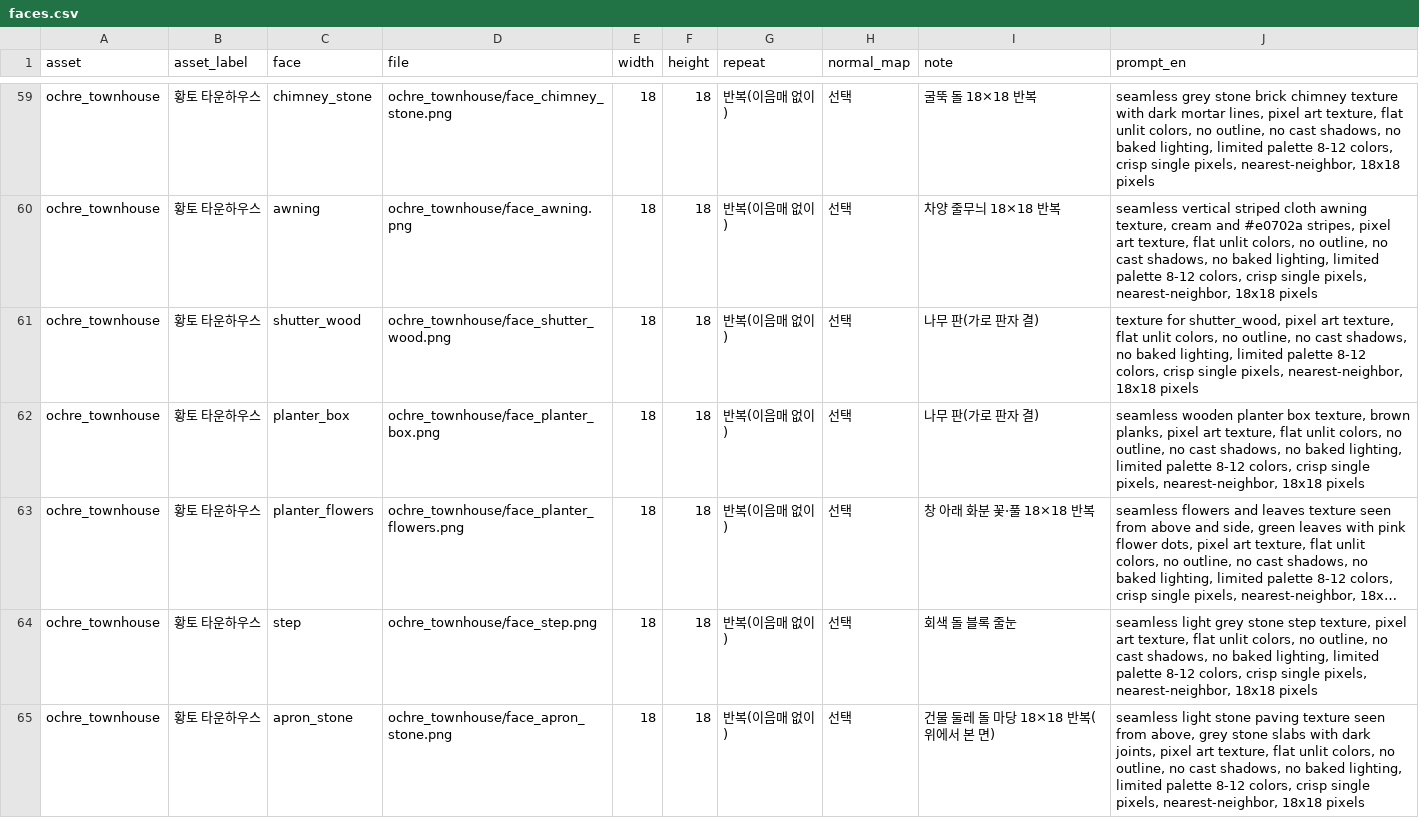
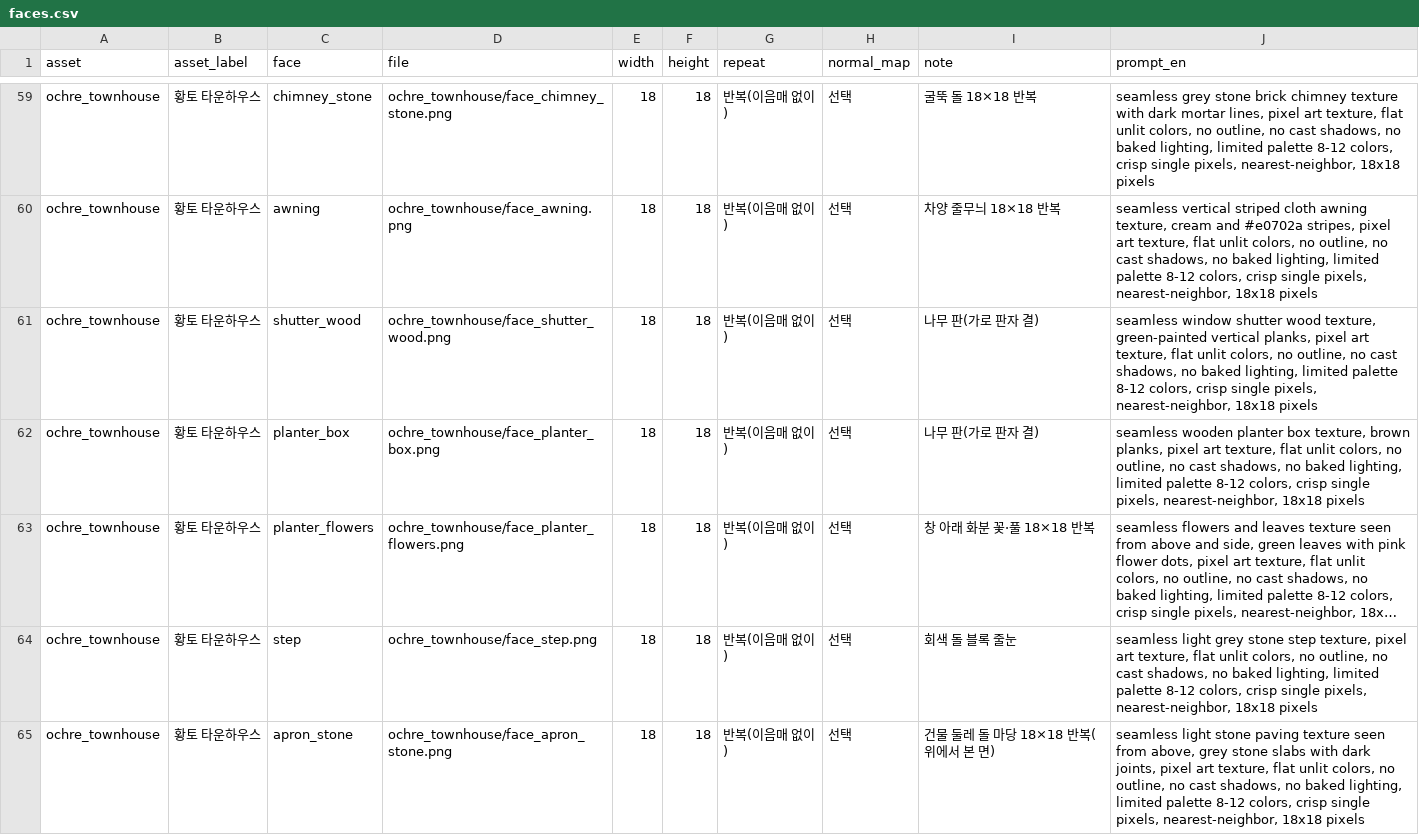
Before and after one commit to mayjohn66-cmd/project222, a CSV file: docs/drafts/art_requests/faces.csv, drawn as a sheet; only a part is shown, gaps mark what is left out; long unchanged cells end in …; the diff covers the shown part only.

```diff
--- a/docs/drafts/art_requests/faces.csv
+++ b/docs/drafts/art_requests/faces.csv
@@ -60,3 +60,3 @@ ochre_townhouse,황토 타운하우스,chimney_stone,ochre_townhouse/face_chimne
 ochre_townhouse,황토 타운하우스,awning,ochre_townhouse/face_awning.png,18,18,반복(이음매 없이),선택,차양 줄무늬 18×18 반복,"seamless vertical striped cloth awning texture, cream and #e0702a stripes, pixel art texture, flat unlit colors, no outline, no cast shadows, no baked lighting, limited palette 8-12 colors, crisp single pixels, nearest-neighbor, 18x18 pixels"
-ochre_townhouse,황토 타운하우스,shutter_wood,ochre_townhouse/face_shutter_wood.png,18,18,반복(이음매 없이),선택,나무 판(가로 판자 결),"texture for shutter_wood, pixel art texture, flat unlit colors, no outline, no cast shadows, no baked lighting, limited palette 8-12 colors, crisp single pixels, nearest-neighbor, 18x18 pixels"
+ochre_townhouse,황토 타운하우스,shutter_wood,ochre_townhouse/face_shutter_wood.png,18,18,반복(이음매 없이),선택,나무 판(가로 판자 결),"seamless window shutter wood texture, green-painted vertical planks, pixel art texture, flat unlit colors, no outline, no cast shadows, no baked lighting, limited palette 8-12 colors, crisp single pixels, nearest-neighbor, 18x18 pixels"
 ochre_townhouse,황토 타운하우스,planter_box,ochre_townhouse/face_planter_box.png,18,18,반복(이음매 없이),선택,나무 판(가로 판자 결),"seamless wooden planter box texture, brown planks, pixel art texture, flat unlit colors, no outline, no cast shadows, no baked lighting, limited palette 8-12 colors, crisp single pixels, nearest-neighbor, 18x18 pixels"
```
Also changed, not shown: 12 edited cells elsewhere in this file, 4 other files.
